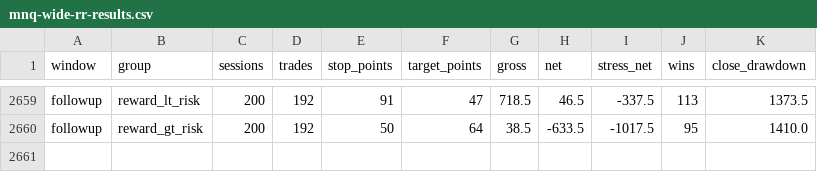
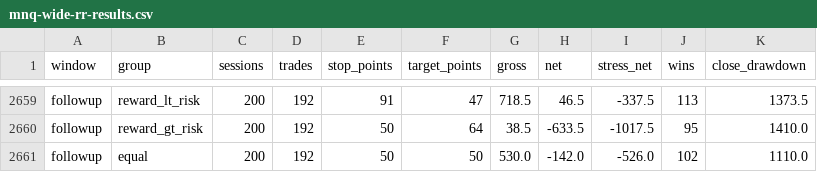
Before and after one commit to lafaillejeremiah7-droid/mnq-adaptive-orderflow, a CSV file: docs/backtests/mnq-wide-rr-results.csv, drawn as a sheet; only a part is shown, gaps mark what is left out; the diff names each change by its address in the sheet, - before the commit and + after, or states it on an @@ line.

```diff
--- a/docs/backtests/mnq-wide-rr-results.csv
+++ b/docs/backtests/mnq-wide-rr-results.csv
+row 2661: followup | equal | 200 | 192 | 50 | 50 | 530.0 | -142.0 | -526.0 | 102 | 1110.0
```
Also changed, not shown: 2 other files.
